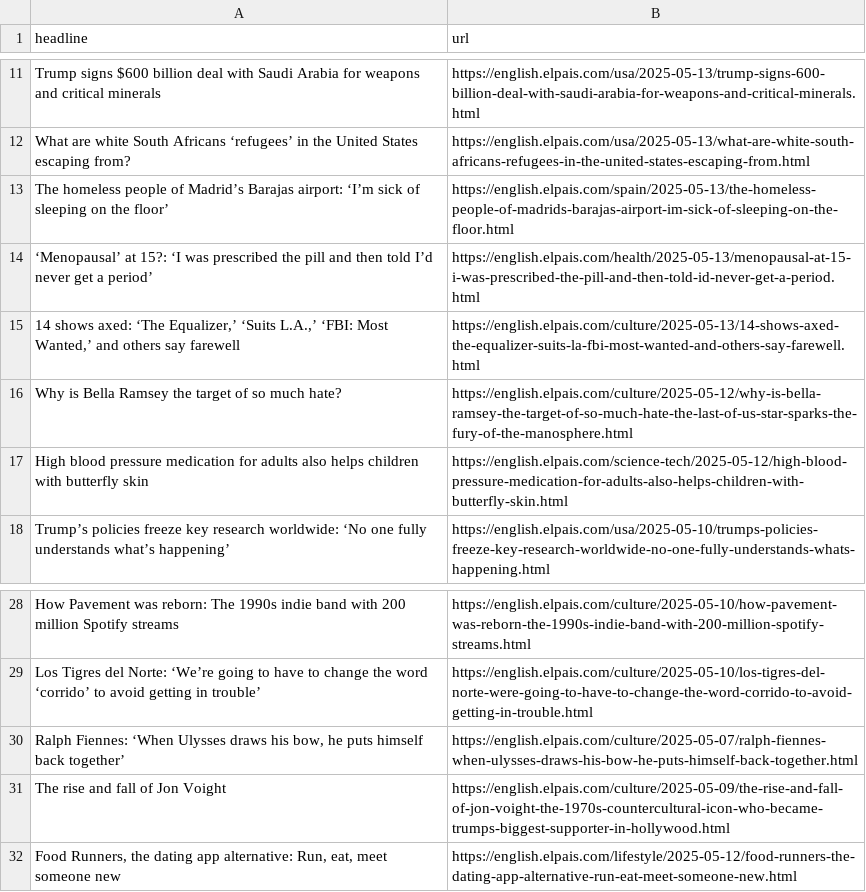
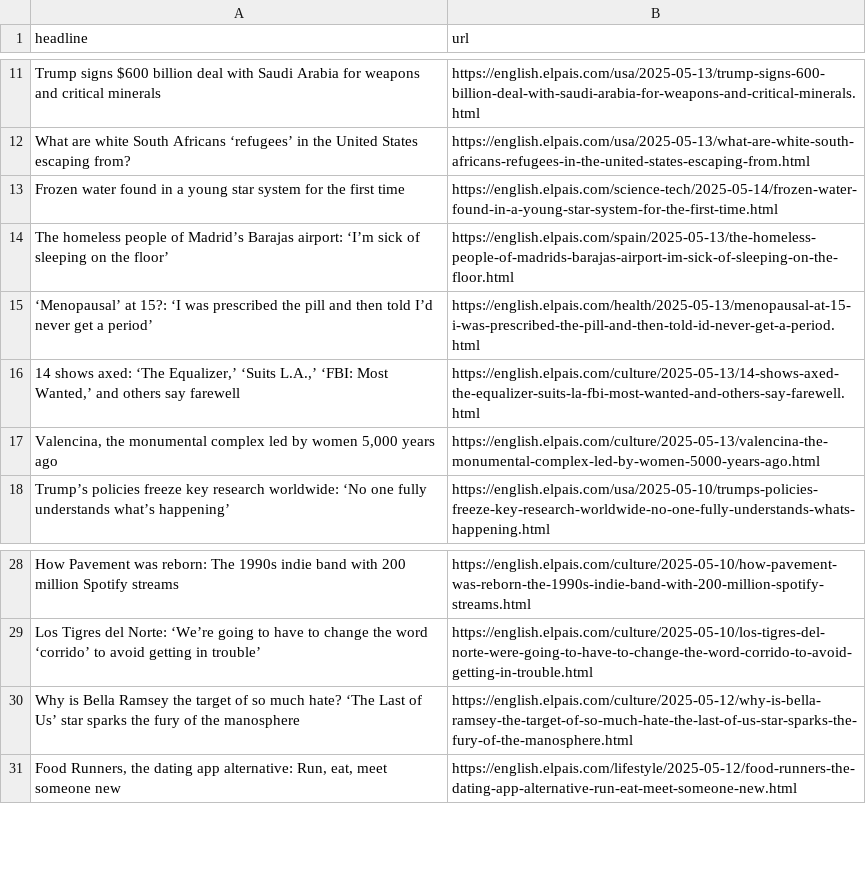
Before and after one commit to Filipe-Teles/el-pais-autoscraper, a CSV file: headlines.csv, drawn as a sheet; only a part is shown, gaps mark what is left out; removed rows and columns are numbered as before the commit, all else as after; the diff names each change by its address in the sheet, - before the commit and + after, or states it on an @@ line.

```diff
--- a/headlines.csv
+++ b/headlines.csv
+row 13: Frozen water found in a young star system for the first time | https://english.elpais.com/science-tech/2025-05-14/frozen-water-found-in-a-young-star-system-for-the-first-time.html
-row 16: Why is Bella Ramsey the target of so much hate? | https://english.elpais.com/culture/2025-05-12/why-is-bella-ramsey-the-target-of-so-much-hate-the-last-of-us-star-sparks-the-fury-of-the-manosphere.html
-row 17: High blood pressure medication for adults also helps children with butterfly skin | https://english.elpais.com/science-tech/2025-05-12/high-blood-pressure-medication-for-adults-also-helps-children-with-butterfly-skin.html
+row 17: Valencina, the monumental complex led by women 5,000 years ago | https://english.elpais.com/culture/2025-05-13/valencina-the-monumental-complex-led-by-women-5000-years-ago.html
-row 30: Ralph Fiennes: ‘When Ulysses draws his bow, he puts himself back together’ | https://english.elpais.com/culture/2025-05-07/ralph-fiennes-when-ulysses-draws-his-bow-he-puts-himself-back-together.html
-row 31: The rise and fall of Jon Voight | https://english.elpais.com/culture/2025-05-09/the-rise-and-fall-of-jon-voight-the-1970s-countercultural-icon-who-became-trumps-biggest-supporter-in-hollywood.html
+row 30: Why is Bella Ramsey the target of so much hate? ‘The Last of Us’ star sparks the fury of the manosphere | https://english.elpais.com/culture/2025-05-12/why-is-bella-ramsey-the-target-of-so-much-hate-the-last-of-us-star-sparks-the-fury-of-the-manosphere.html
```
